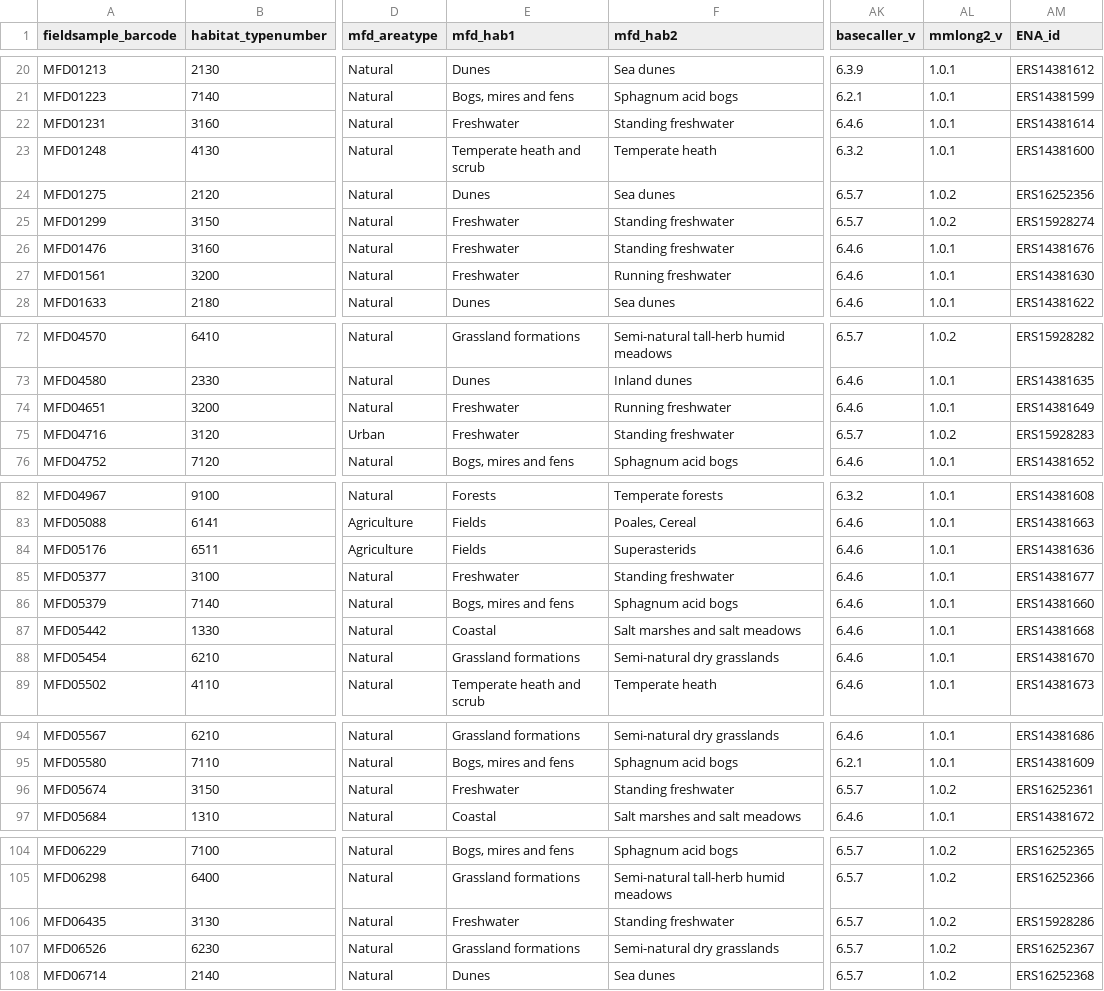
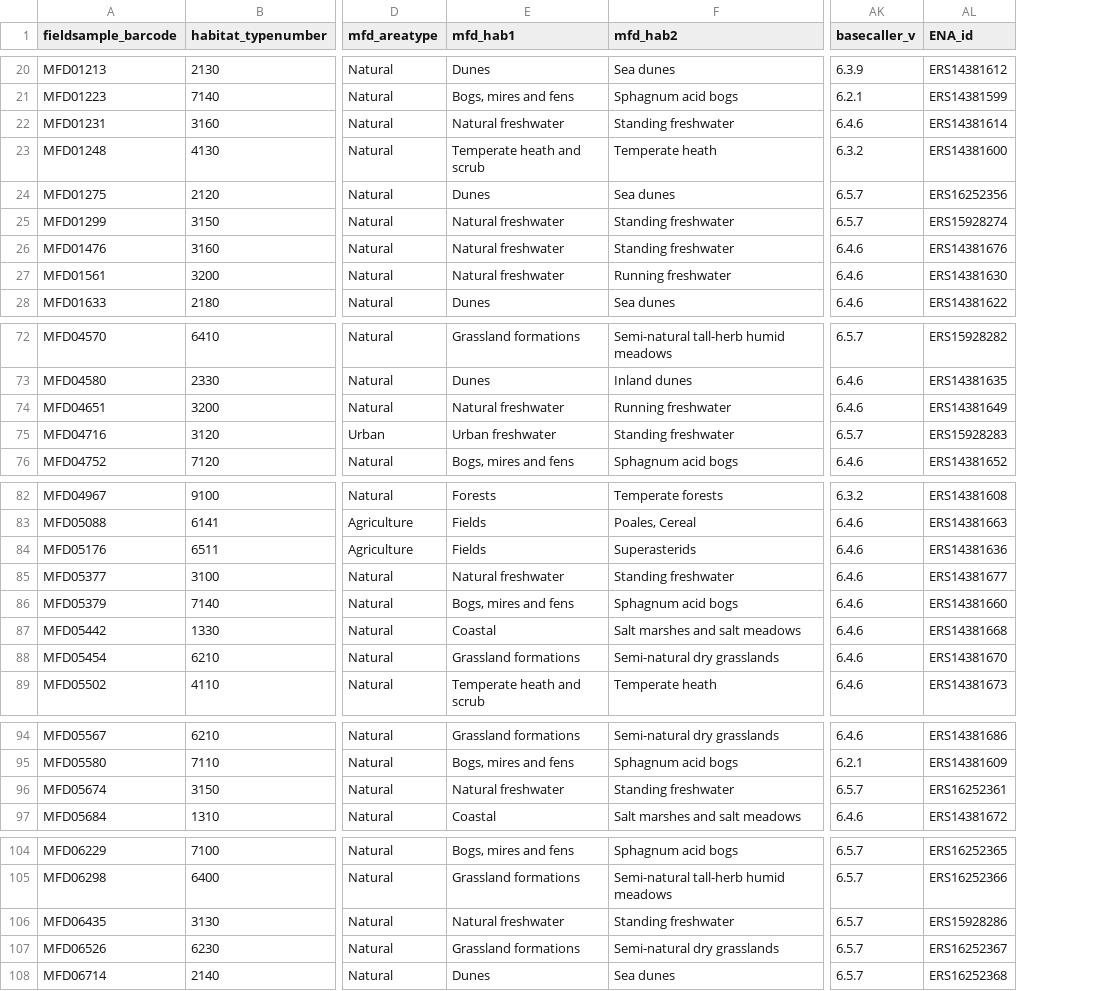
Before and after one commit to Serka-M/MFD-LR, a TSV file: analysis/datasets/dataset_S1.tsv, drawn as a sheet; only a part is shown, gaps mark what is left out; the diff covers the shown part only; the diff names each change by its address in the sheet, - before the commit and + after, or states it on an @@ line.

```diff
--- a/analysis/datasets/dataset_S1.tsv
+++ b/analysis/datasets/dataset_S1.tsv
-column AL (mmlong2_v), rows 20-28: 1.0.1 | 1.0.1 | 1.0.1 | 1.0.1 | 1.0.2 | 1.0.2 | 1.0.1 | 1.0.1 | 1.0.1; rows 72-76: 1.0.2 | 1.0.1 | 1.0.1 | 1.0.2 | 1.0.1; rows 82-89: all 1.0.1; rows 94-97: 1.0.1 | 1.0.1 | 1.0.2 | 1.0.1; rows 104-108: all 1.0.2
-E22 (mfd_hab1): Freshwater
+E22 (mfd_hab1): Natural freshwater
-E25:E27 (mfd_hab1): Freshwater
+E25:E27 (mfd_hab1): Natural freshwater
-E74 (mfd_hab1): Freshwater
+E74 (mfd_hab1): Natural freshwater
-E75 (mfd_hab1): Freshwater
+E75 (mfd_hab1): Urban freshwater
-E85 (mfd_hab1): Freshwater
+E85 (mfd_hab1): Natural freshwater
-E96 (mfd_hab1): Freshwater
+E96 (mfd_hab1): Natural freshwater
-E106 (mfd_hab1): Freshwater
+E106 (mfd_hab1): Natural freshwater
```
Also changed, not shown: 37 edited cells elsewhere in this file, 1 other file.
